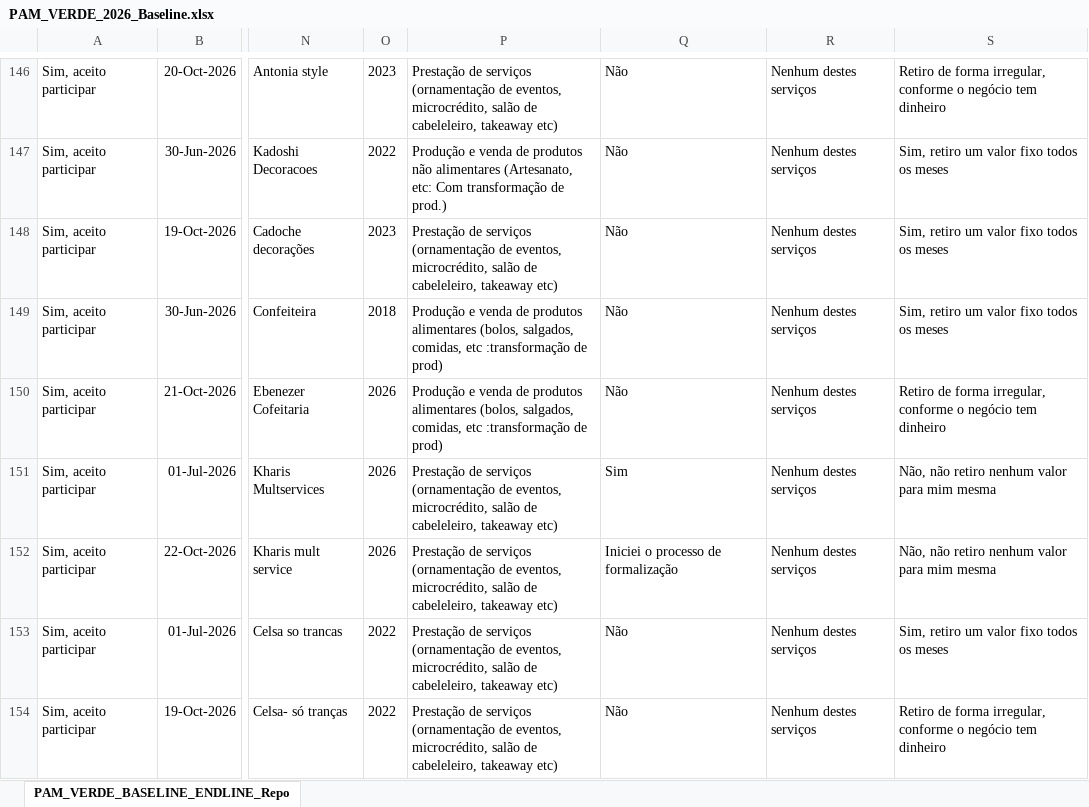
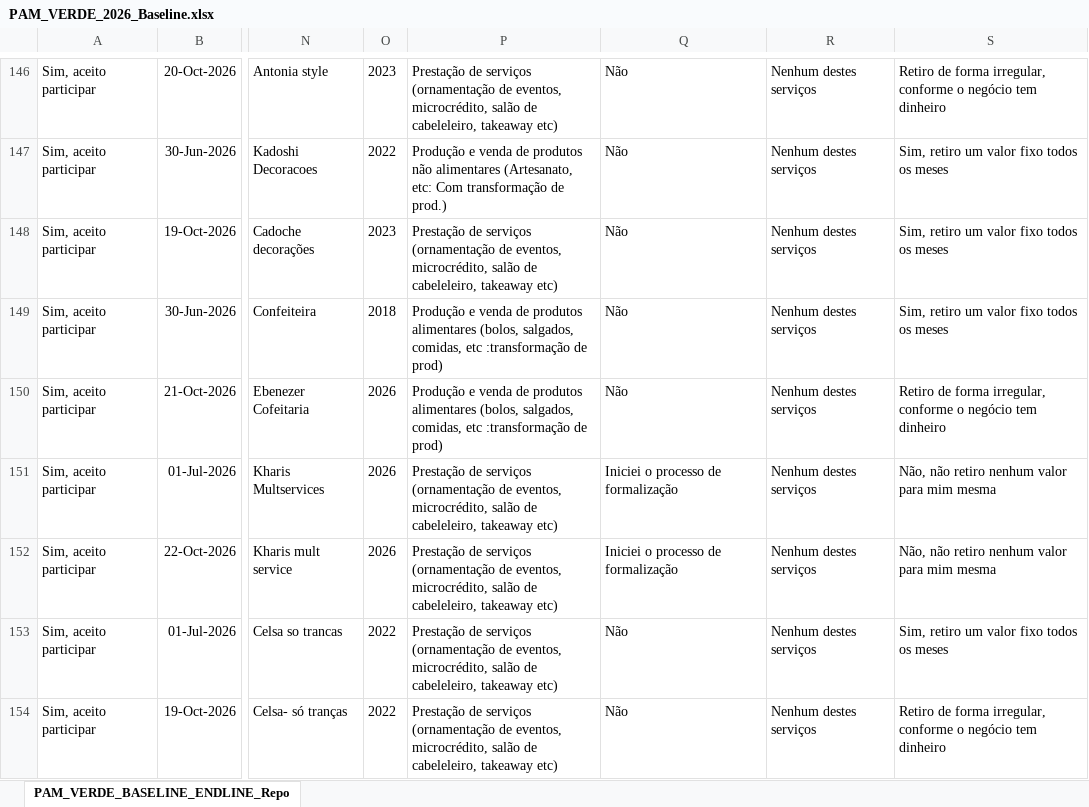
Before and after one commit to muvamis/dash_pam_verde_c3_2026, an Excel workbook: PAM_VERDE_2026_Baseline.xlsx, sheet PAM_VERDE_BASELINE_ENDLINE_Repo, drawn as a sheet; only a part is shown, gaps mark what is left out; values as stored, in another font and other column widths than the file's, no borders; the diff names each change by its address in the sheet, - before the commit and + after, or states it on an @@ line.

Commit message:
Actualizacao

```diff
--- a/PAM_VERDE_2026_Baseline.xlsx (sheet PAM_VERDE_BASELINE_ENDLINE_Repo)
+++ b/PAM_VERDE_2026_Baseline.xlsx (sheet PAM_VERDE_BASELINE_ENDLINE_Repo)
-Q151: Sim
+Q151: Iniciei o processo de formalização
```
